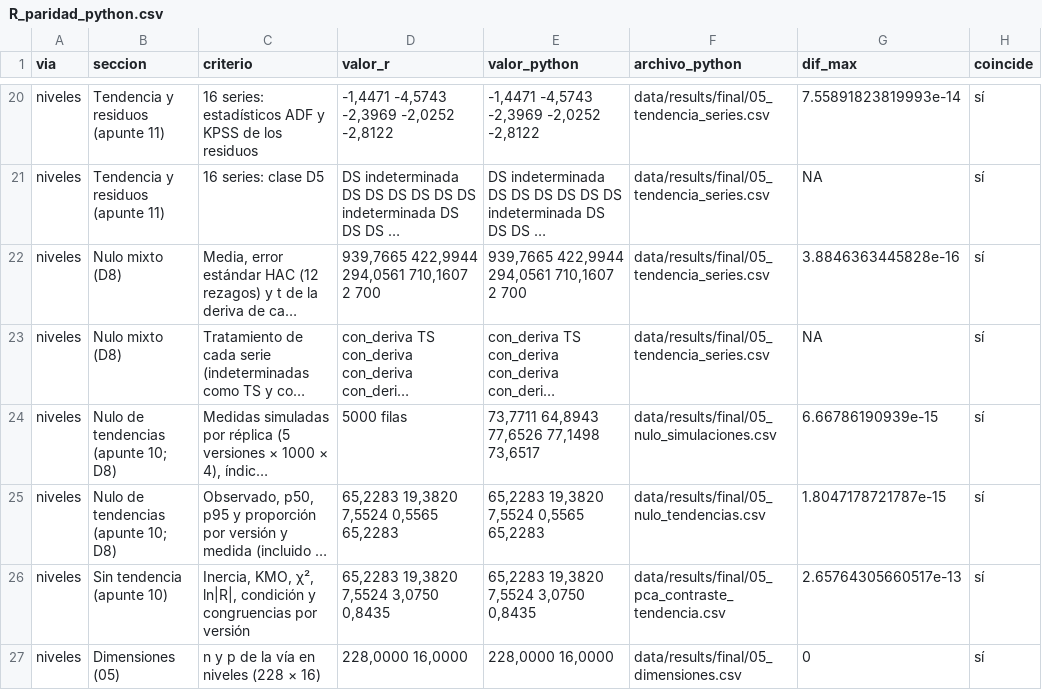
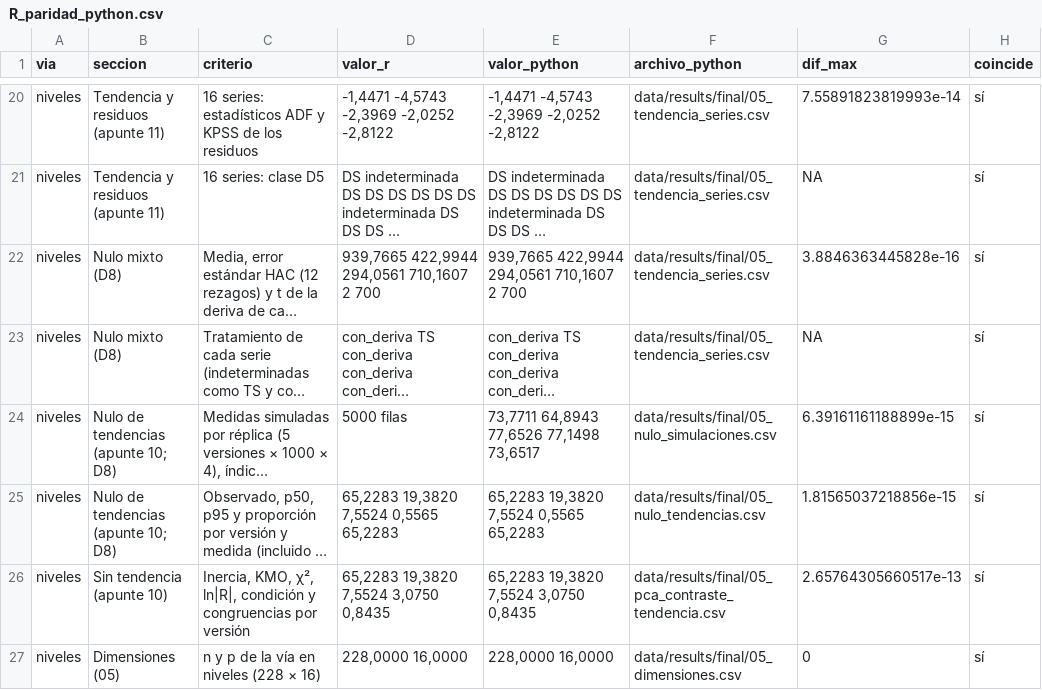
Before and after one commit to RobertoSam/Tesis-modelamiento-matematico, a CSV file: data/results/final/R_paridad_python.csv, drawn as a sheet; only a part is shown, gaps mark what is left out; long unchanged cells end in …; the diff names each change by its address in the sheet, - before the commit and + after, or states it on an @@ line.

```diff
--- a/data/results/final/R_paridad_python.csv
+++ b/data/results/final/R_paridad_python.csv
-G24 (dif_max): 6.66786190939e-15
+G24 (dif_max): 6.39161161188899e-15
-G25 (dif_max): 1.8047178721787e-15
+G25 (dif_max): 1.81565037218856e-15
```
Also changed, not shown: data/results/final/05_nulo_simulaciones.csv, data/results/final/05_nulo_tendencias.csv, 7 other files.
